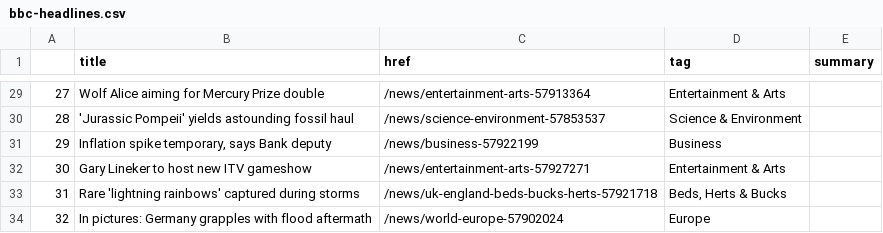
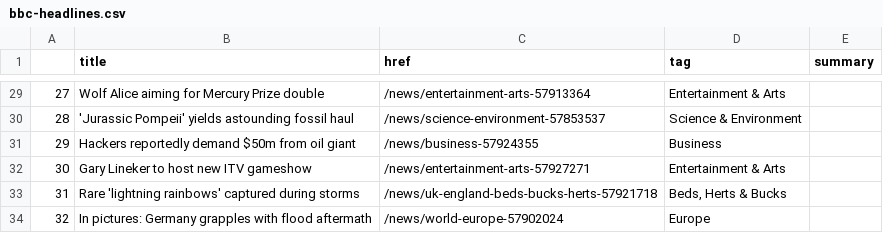
Before and after one commit to FraukeReyer/automatic-scraper, a CSV file: bbc-headlines.csv, drawn as a sheet; only a part is shown, gaps mark what is left out.

```diff
--- a/bbc-headlines.csv
+++ b/bbc-headlines.csv
@@ -30,3 +30,3 @@
 28,'Jurassic Pompeii' yields astounding fossil haul,/news/science-environment-57853537,Science & Environment,
-29,"Inflation spike temporary, says Bank deputy",/news/business-57922199,Business,
+29,Hackers reportedly demand $50m from oil giant,/news/business-57924355,Business,
 30,Gary Lineker to host new ITV gameshow,/news/entertainment-arts-57927271,Entertainment & Arts,
```
